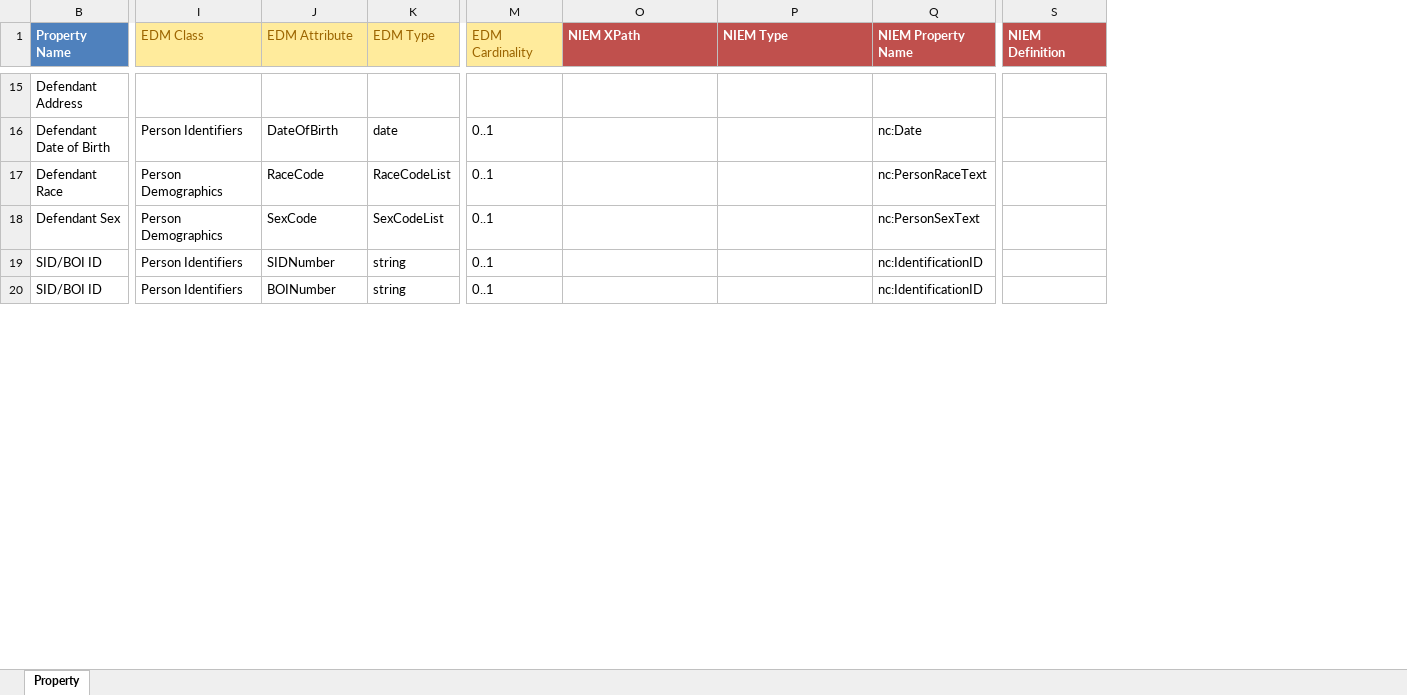
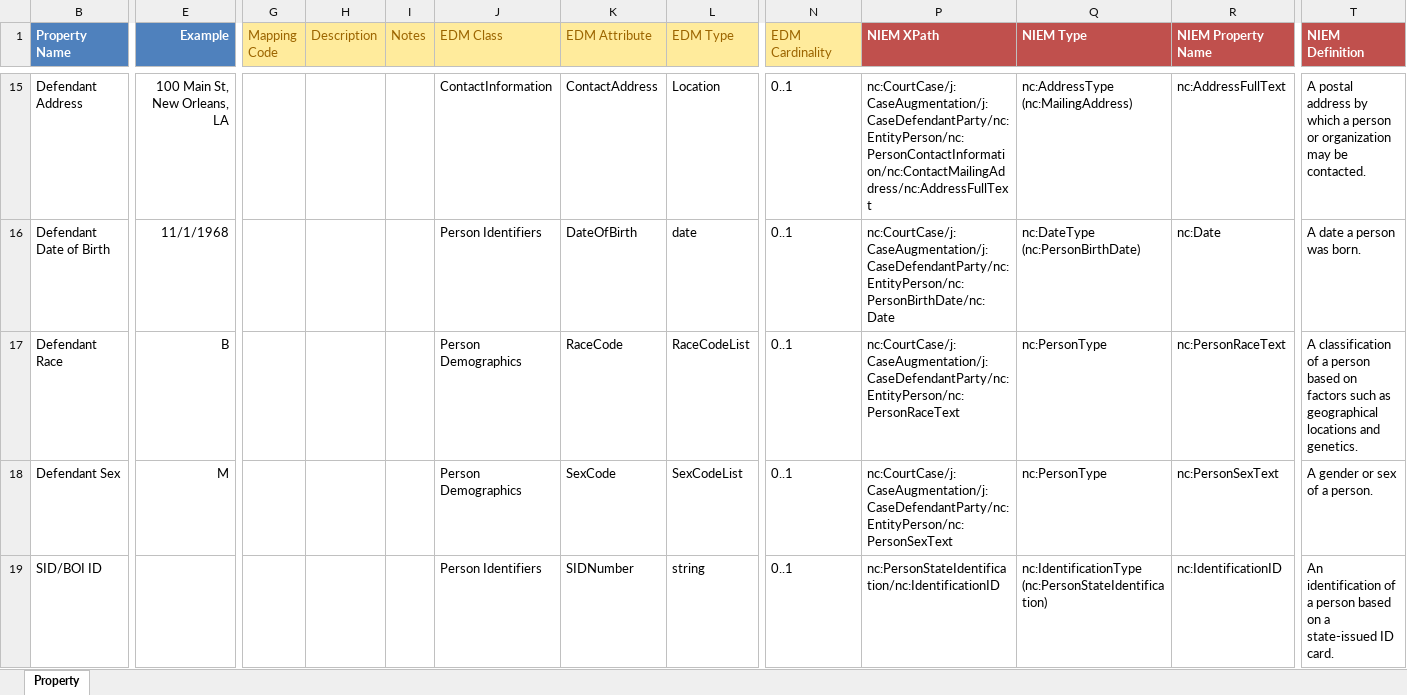
Before and after one commit to CityOfNewOrleans/JTMP-Data-Exchange-Specs, an Excel workbook: schemas/ChargeFiling_iepd/artifacts/ChargeFiling_MappingSpreadsheet.xlsx, sheet Property, drawn as a sheet; only a part is shown, gaps mark what is left out; values as stored, in another font and other column widths than the file's, no borders; table styles not drawn; removed rows and columns are numbered as before the commit, all else as after; rows hold the shown columns only; the diff covers the shown part only; the diff names each change by its address in the sheet, - before the commit and + after, or states it on an @@ line.

Commit message:
Completed mapping and class diagram

```diff
--- a/schemas/ChargeFiling_iepd/artifacts/ChargeFiling_MappingSpreadsheet.xlsx (sheet Property)
+++ b/schemas/ChargeFiling_iepd/artifacts/ChargeFiling_MappingSpreadsheet.xlsx (sheet Property)
+column E (Example), rows 15-18: 100 Main St, New Orleans, LA | 11/1/1968 | B | M
@@ column G (Mapping Code) unhidden, empty @@
@@ column H (Description) unhidden, empty @@
+column I (Notes), empty
-J15 (EDM Class): (empty)
+J15 (EDM Class): ContactInformation
-K15 (EDM Attribute): (empty)
+K15 (EDM Attribute): ContactAddress
-L15 (EDM Type): (empty)
+L15 (EDM Type): Location
-N15 (EDM Cardinality): (empty)
+N15 (EDM Cardinality): 0..1
-P15 (NIEM XPath): (empty)
+P15 (NIEM XPath): nc:CourtCase/j:CaseAugmentation/j:CaseDefendantParty/nc:EntityPerson/nc:PersonContactInformation/nc:ContactMailingAddress/nc:AddressFullText
-Q15 (NIEM Type): (empty)
+Q15 (NIEM Type): nc:AddressType (nc:MailingAddress)
-R15 (NIEM Property Name): (empty)
+R15 (NIEM Property Name): nc:AddressFullText
-T15 (NIEM Definition): (empty)
+T15 (NIEM Definition): A postal address by which a person or organization may be contacted.
-P16 (NIEM XPath): (empty)
+P16 (NIEM XPath): nc:CourtCase/j:CaseAugmentation/j:CaseDefendantParty/nc:EntityPerson/nc:PersonBirthDate/nc:Date
-Q16 (NIEM Type): (empty)
+Q16 (NIEM Type): nc:DateType (nc:PersonBirthDate)
-T16 (NIEM Definition): (empty)
+T16 (NIEM Definition): A date a person was born.
-P17 (NIEM XPath): (empty)
+P17 (NIEM XPath): nc:CourtCase/j:CaseAugmentation/j:CaseDefendantParty/nc:EntityPerson/nc:PersonRaceText
-Q17:Q18 (NIEM Type): (empty)
+Q17:Q18 (NIEM Type): nc:PersonType
-T17 (NIEM Definition): (empty)
+T17 (NIEM Definition): A classification of a person based on factors such as geographical locations and genetics.
-P18 (NIEM XPath): (empty)
+P18 (NIEM XPath): nc:CourtCase/j:CaseAugmentation/j:CaseDefendantParty/nc:EntityPerson/nc:PersonSexText
-T18 (NIEM Definition): (empty)
+T18 (NIEM Definition): A gender or sex of a person.
-P19 (NIEM XPath): (empty)
+P19 (NIEM XPath): nc:PersonStateIdentification/nc:IdentificationID
-Q19 (NIEM Type): (empty)
+Q19 (NIEM Type): nc:IdentificationType (nc:PersonStateIdentification)
-T19 (NIEM Definition): (empty)
+T19 (NIEM Definition): An identification of a person based on a state-issued ID card.
-row 20: SID/BOI ID | Person Identifiers | BOINumber | string | 0..1 |  |  | nc:IdentificationID
```
Also changed, not shown: 2 added rows, 7 removed rows, 195 edited cells and cell formats elsewhere in this sheet, 2 other files.
